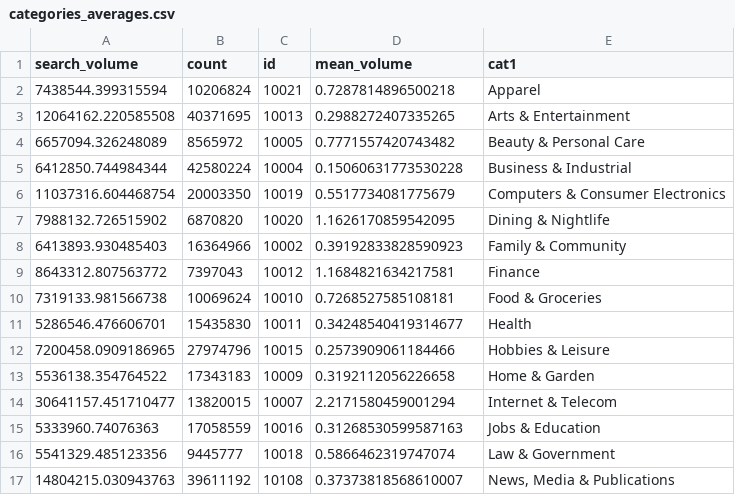
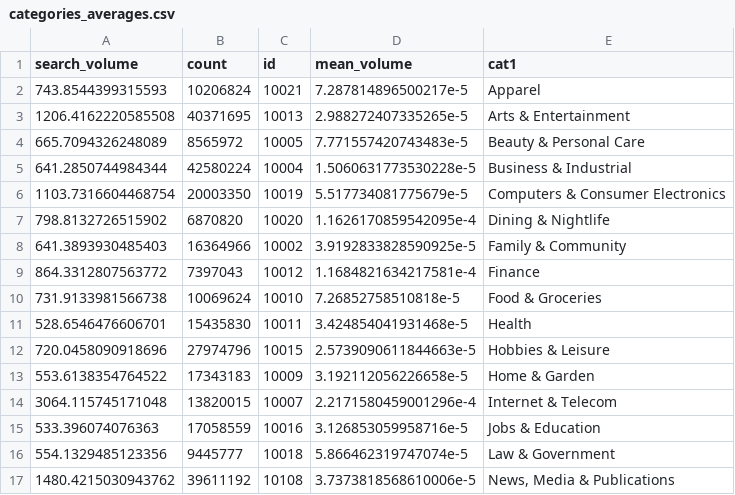
Before and after one commit to Backlinko-LLC/2020-google-searches, a CSV file: proc_data/categories_averages.csv, drawn as a sheet; only a part is shown; the diff covers the shown part only.

Commit message:
update keyword categories plot with values

```diff
--- a/proc_data/categories_averages.csv
+++ b/proc_data/categories_averages.csv
@@ -1,17 +1,17 @@
 search_volume,count,id,mean_volume,cat1
-7438544.399315594,10206824,10021,0.7287814896500218,Apparel
-12064162.220585508,40371695,10013,0.2988272407335265,Arts & Entertainment
-6657094.326248089,8565972,10005,0.7771557420743482,Beauty & Personal Care
-6412850.744984344,42580224,10004,0.15060631773530228,Business & Industrial
-11037316.604468754,20003350,10019,0.5517734081775679,Computers & Consumer Electronics
-7988132.726515902,6870820,10020,1.1626170859542095,Dining & Nightlife
-6413893.930485403,16364966,10002,0.39192833828590923,Family & Community
-8643312.807563772,7397043,10012,1.1684821634217581,Finance
-7319133.981566738,10069624,10010,0.7268527585108181,Food & Groceries
-5286546.476606701,15435830,10011,0.34248540419314677,Health
-7200458.0909186965,27974796,10015,0.2573909061184466,Hobbies & Leisure
-5536138.354764522,17343183,10009,0.3192112056226658,Home & Garden
-30641157.451710477,13820015,10007,2.2171580459001294,Internet & Telecom
-5333960.74076363,17058559,10016,0.31268530599587163,Jobs & Education
-5541329.485123356,9445777,10018,0.5866462319747074,Law & Government
-14804215.030943763,39611192,10108,0.37373818568610007,"News, Media & Publications"
+743.8544399315593,10206824,10021,7.287814896500217e-5,Apparel
+1206.4162220585508,40371695,10013,2.988272407335265e-5,Arts & Entertainment
+665.7094326248089,8565972,10005,7.771557420743483e-5,Beauty & Personal Care
+641.2850744984344,42580224,10004,1.5060631773530228e-5,Business & Industrial
+1103.7316604468754,20003350,10019,5.517734081775679e-5,Computers & Consumer Electronics
+798.8132726515902,6870820,10020,1.1626170859542095e-4,Dining & Nightlife
+641.3893930485403,16364966,10002,3.9192833828590925e-5,Family & Community
+864.3312807563772,7397043,10012,1.1684821634217581e-4,Finance
+731.9133981566738,10069624,10010,7.26852758510818e-5,Food & Groceries
+528.6546476606701,15435830,10011,3.424854041931468e-5,Health
+720.0458090918696,27974796,10015,2.5739090611844663e-5,Hobbies & Leisure
+553.6138354764522,17343183,10009,3.192112056226658e-5,Home & Garden
+3064.115745171048,13820015,10007,2.2171580459001296e-4,Internet & Telecom
+533.396074076363,17058559,10016,3.126853059958716e-5,Jobs & Education
+554.1329485123356,9445777,10018,5.866462319747074e-5,Law & Government
+1480.4215030943762,39611192,10108,3.7373818568610006e-5,"News, Media & Publications"
```
Also changed, not shown: 12 edited cells elsewhere in this file, 2 other files.
